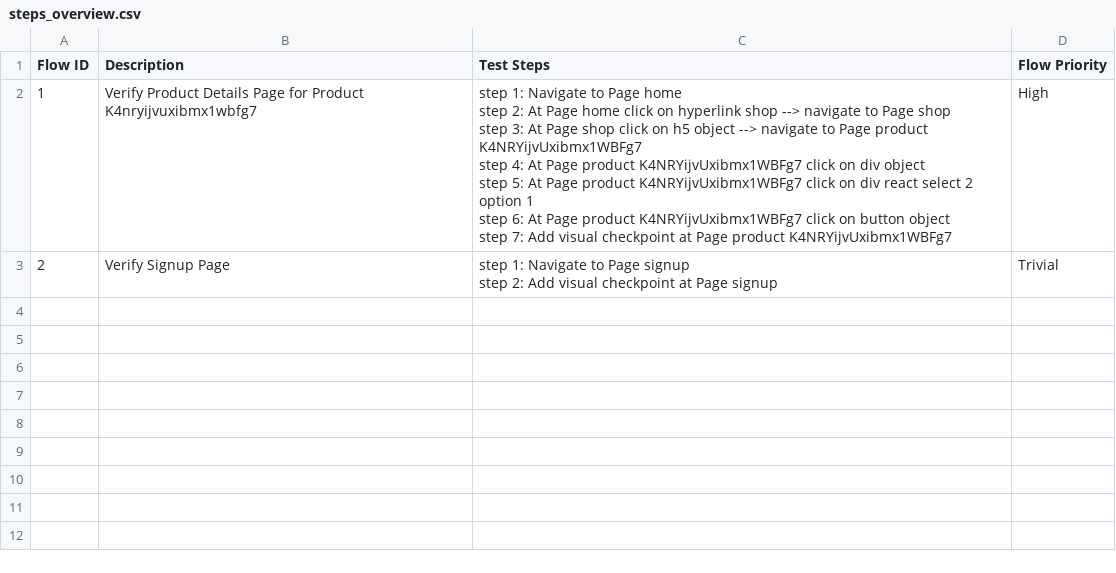
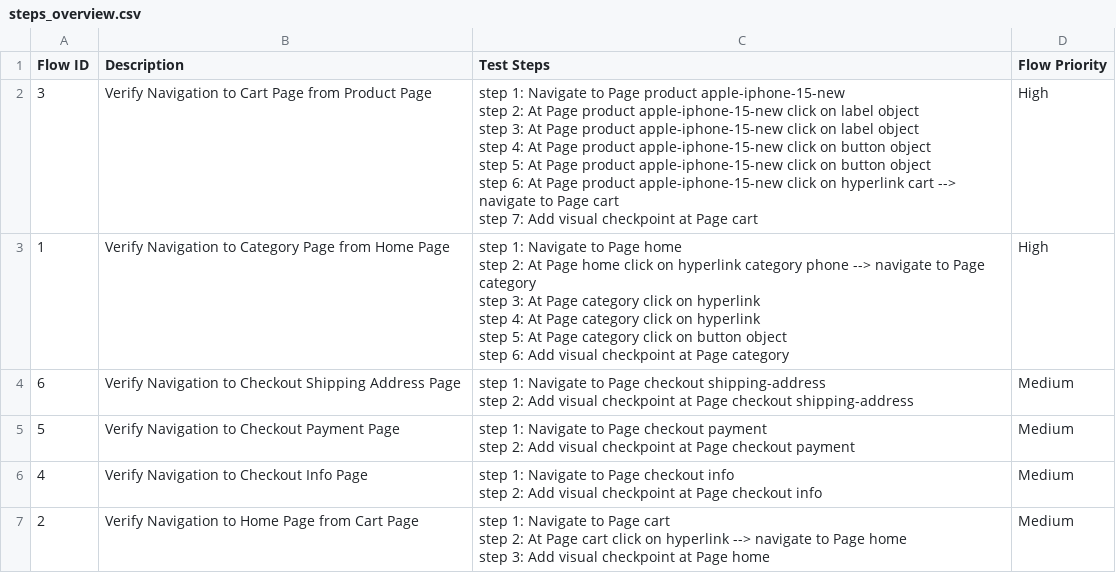
Before and after one commit to tai-nguyen-katalon/tainguyen, a CSV file: Test Steps/steps_overview.csv, drawn as a sheet.

```diff
--- a/Test Steps/steps_overview.csv
+++ b/Test Steps/steps_overview.csv
@@ -1,10 +1,23 @@
 Flow ID,Description,Test Steps,Flow Priority
-1,Verify Product Details Page for Product K4nryijvuxibmx1wbfg7,"step 1: Navigate to Page home
-step 2: At Page home click on hyperlink shop --> navigate to Page shop
-step 3: At Page shop click on h5 object --> navigate to Page product K4NRYijvUxibmx1WBFg7
-step 4: At Page product K4NRYijvUxibmx1WBFg7 click on div object
-step 5: At Page product K4NRYijvUxibmx1WBFg7 click on div react select 2 option 1
-step 6: At Page product K4NRYijvUxibmx1WBFg7 click on button object
-step 7: Add visual checkpoint at Page product K4NRYijvUxibmx1WBFg7",High
-2,Verify Signup Page,"step 1: Navigate to Page signup
-step 2: Add visual checkpoint at Page signup",Trivial
+3,Verify Navigation to Cart Page from Product Page,"step 1: Navigate to Page product apple-iphone-15-new
+step 2: At Page product apple-iphone-15-new click on label object
+step 3: At Page product apple-iphone-15-new click on label object
+step 4: At Page product apple-iphone-15-new click on button object
+step 5: At Page product apple-iphone-15-new click on button object
+step 6: At Page product apple-iphone-15-new click on hyperlink cart --> navigate to Page cart
+step 7: Add visual checkpoint at Page cart",High
+1,Verify Navigation to Category Page from Home Page,"step 1: Navigate to Page home
+step 2: At Page home click on hyperlink category phone --> navigate to Page category
+step 3: At Page category click on hyperlink
+step 4: At Page category click on hyperlink
+step 5: At Page category click on button object
+step 6: Add visual checkpoint at Page category",High
+6,Verify Navigation to Checkout Shipping Address Page,"step 1: Navigate to Page checkout shipping-address
+step 2: Add visual checkpoint at Page checkout shipping-address",Medium
+5,Verify Navigation to Checkout Payment Page,"step 1: Navigate to Page checkout payment
+step 2: Add visual checkpoint at Page checkout payment",Medium
+4,Verify Navigation to Checkout Info Page,"step 1: Navigate to Page checkout info
+step 2: Add visual checkpoint at Page checkout info",Medium
+2,Verify Navigation to Home Page from Cart Page,"step 1: Navigate to Page cart
+step 2: At Page cart click on hyperlink --> navigate to Page home
+step 3: Add visual checkpoint at Page home",Medium
```
Also changed, not shown: 32 other files.
